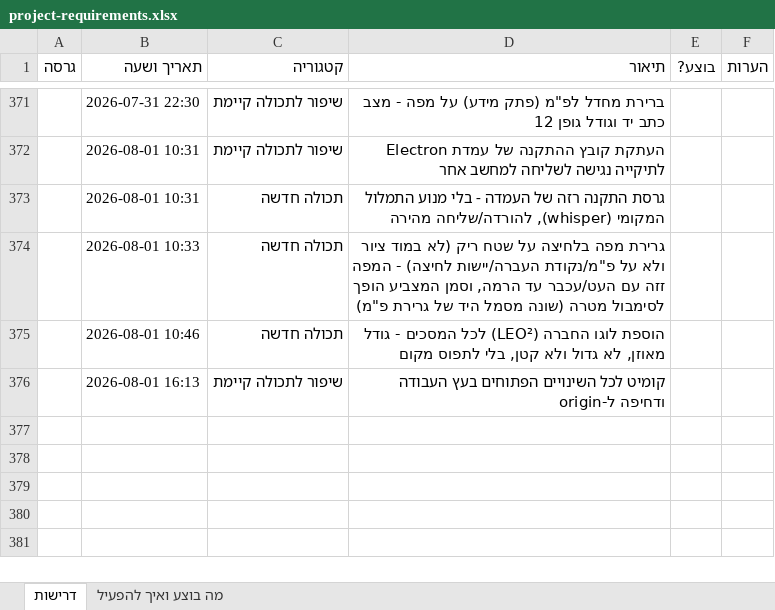
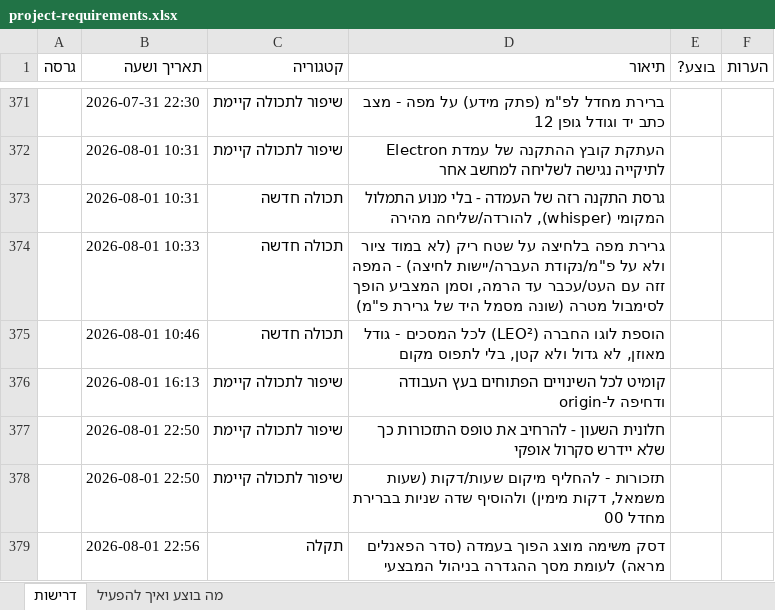
Before and after one commit to levori119/skyboard, an Excel workbook: project-requirements.xlsx, sheet דרישות, drawn as a sheet; only a part is shown, gaps mark what is left out; values as stored, in another font and other column widths than the file's, no borders; the diff names each change by its address in the sheet, - before the commit and + after, or states it on an @@ line.

```diff
--- a/project-requirements.xlsx (sheet דרישות)
+++ b/project-requirements.xlsx (sheet דרישות)
+row 377:  | 2026-08-01 22:50 | שיפור לתכולה קיימת | חלונית השעון - להרחיב את טופס התזכורות כך שלא יידרש סקרול אופקי
+row 378:  | 2026-08-01 22:50 | שיפור לתכולה קיימת | תזכורות - להחליף מיקום שעות/דקות (שעות משמאל, דקות מימין) ולהוסיף שדה שניות בברירת מחדל 00
+row 379:  | 2026-08-01 22:56 | תקלה | דסק משימה מוצג הפוך בעמדה (סדר הפאנלים מראה) לעומת מסך ההגדרה בניהול המבצעי
```
Also changed, not shown: 40 other files.
